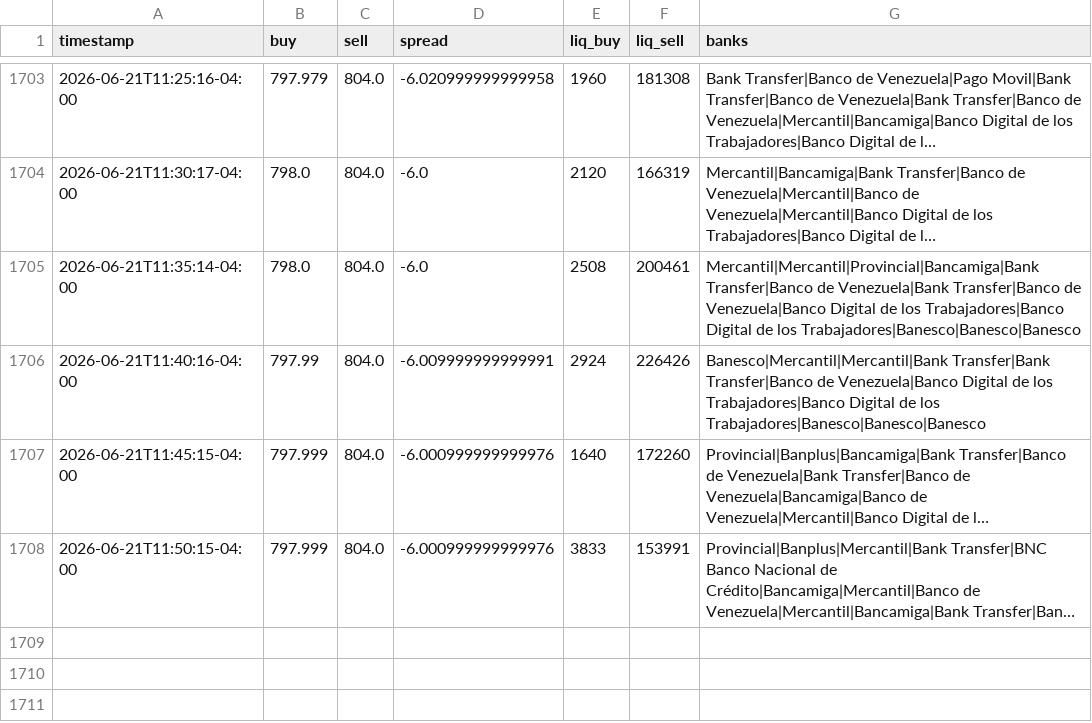
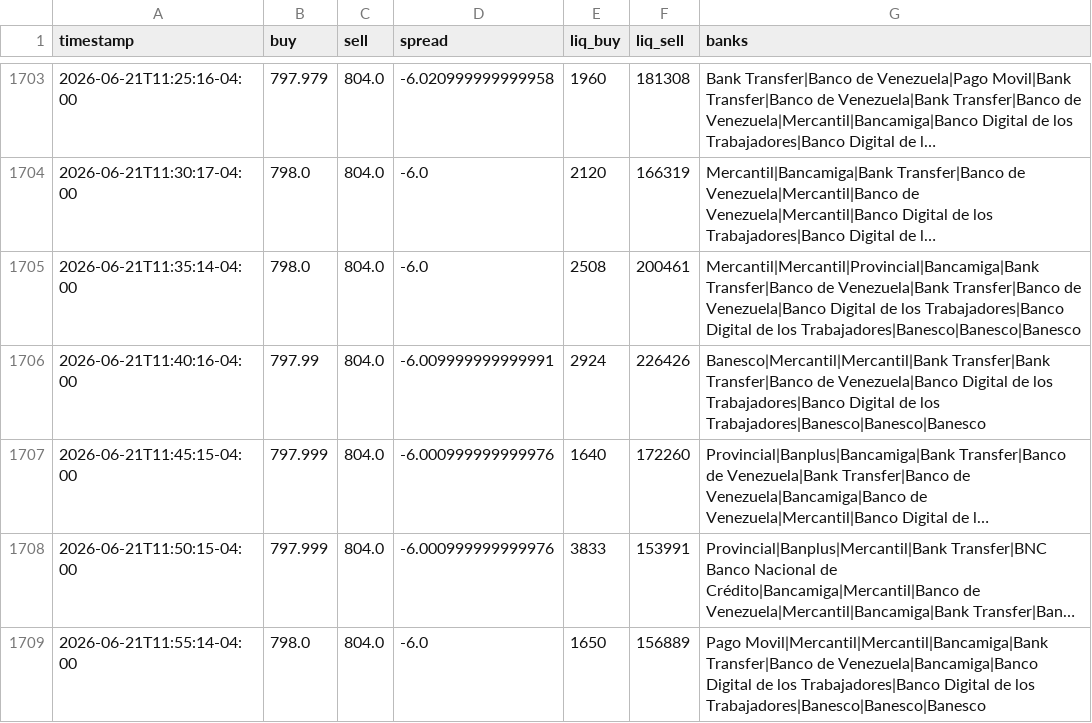
Before and after one commit to aamirhalabi/P2P-BOT-ADVICE, a CSV file: data/history.csv, drawn as a sheet; only a part is shown, gaps mark what is left out; long unchanged cells end in …; the diff names each change by its address in the sheet, - before the commit and + after, or states it on an @@ line.

Commit message:
historial 2026-06-21 15:55

```diff
--- a/data/history.csv
+++ b/data/history.csv
+row 1709: 2026-06-21T11:55:14-04:00 | 798.0 | 804.0 | -6.0 | 1650 | 156889 | Pago Movil|Mercantil|Mercantil|Bancamiga|Bank Transfer|Banco de Venezuela|Bancamiga|Banco Digital de los Trabajadores|Banco Digital de los Trabajadores|Banesco|Banesco|Banesco
```
